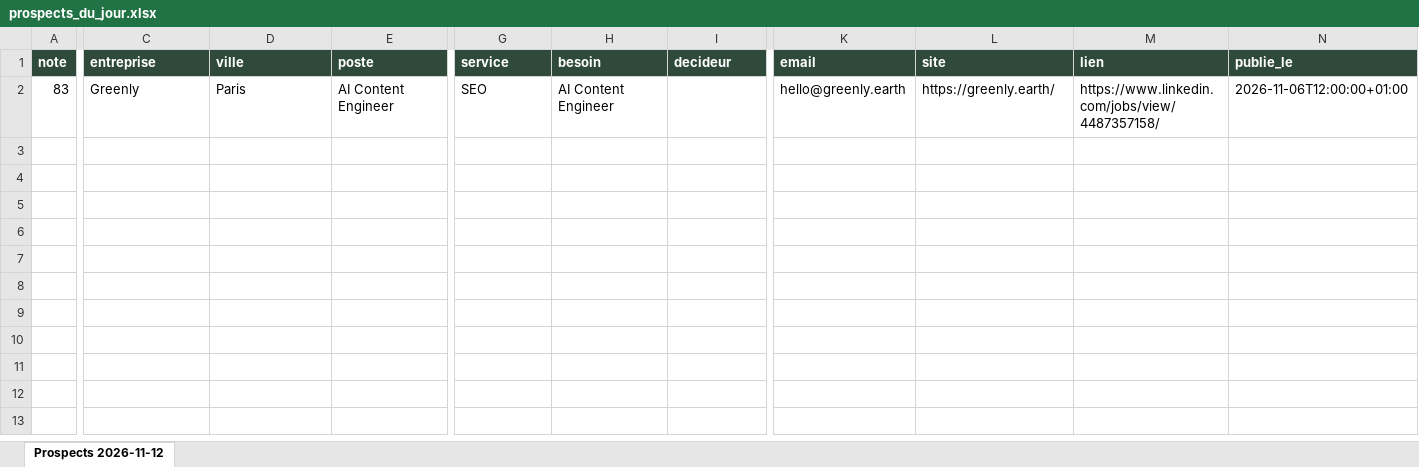
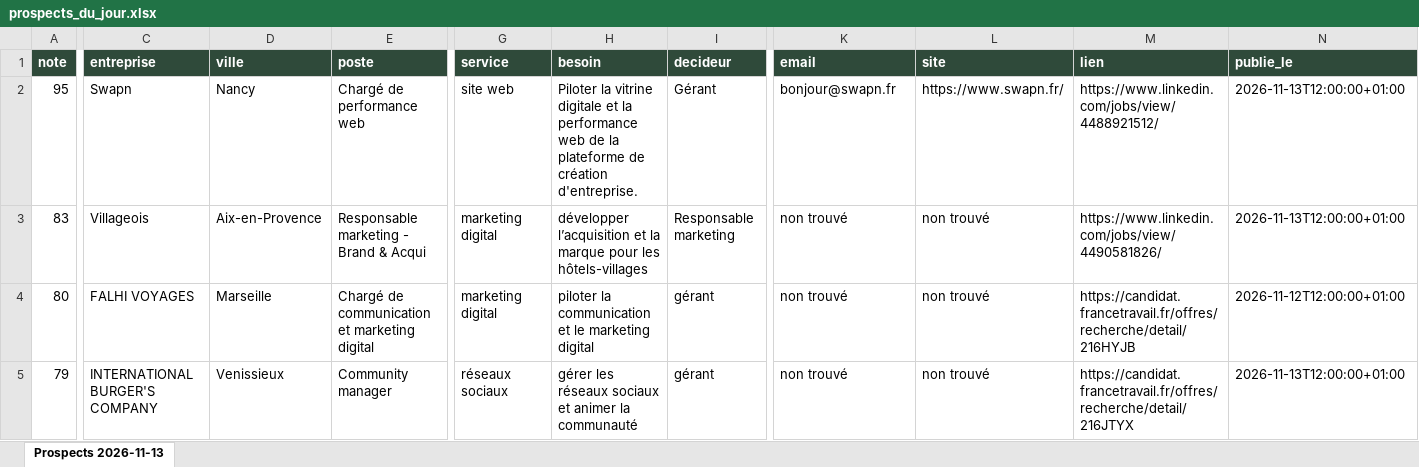
Before and after one commit to Oscarcousin-max/orbe-usine, an Excel workbook: data/prospection/prospects_du_jour.xlsx, sheet Prospects 2026-11-13, drawn as a sheet; only a part is shown, gaps mark what is left out; values as stored, in another font and other column widths than the file's, no borders; addresses are those after the commit; rows hold the shown columns only; the diff covers the shown part only; the diff names each change by its address in the sheet, - before the commit and + after, or states it on an @@ line.

Commit message:
Chasseur : prospects du 2026-11-13

```diff
--- a/data/prospection/prospects_du_jour.xlsx (sheet Prospects 2026-11-13)
+++ b/data/prospection/prospects_du_jour.xlsx (sheet Prospects 2026-11-13)
-sheet tab: Prospects 2026-11-12
+sheet tab: Prospects 2026-11-13
+row 2: 95 | Swapn | Nancy | Chargé de performance web | site web | Piloter la vitrine digitale et la performance web de la plateforme de création d'entreprise. | Gérant | bonjour@swapn.fr | https://www.swapn.fr/ | https://www.linkedin.com/jobs/view/4488921512/ | 2026-11-13T12:00:00+01:00
-C3 (entreprise): Greenly
+C3 (entreprise): Villageois
-D3 (ville): Paris
+D3 (ville): Aix-en-Provence
-E3 (poste): AI Content Engineer
+E3 (poste): Responsable marketing - Brand & Acqui
-G3 (service): SEO
+G3 (service): marketing digital
-H3 (besoin): AI Content Engineer
+H3 (besoin): développer l’acquisition et la marque pour les hôtels-villages
-I3 (decideur): (empty)
+I3 (decideur): Responsable marketing
-K3 (email): hello@greenly.earth
+K3 (email): non trouvé
-L3 (site): https://greenly.earth/
+L3 (site): non trouvé
-M3 (lien): https://www.linkedin.com/jobs/view/4487357158/
+M3 (lien): https://www.linkedin.com/jobs/view/4490581826/
-N3 (publie_le): 2026-11-06T12:00:00+01:00
+N3 (publie_le): 2026-11-13T12:00:00+01:00
+row 4: 80 | FALHI VOYAGES | Marseille | Chargé de communication et marketing digital | marketing digital | piloter la communication et le marketing digital | gérant | non trouvé | non trouvé | https://candidat.francetravail.fr/offres/recherche/detail/216HYJB | 2026-11-12T12:00:00+01:00
+row 5: 79 | INTERNATIONAL BURGER'S COMPANY | Venissieux | Community manager | réseaux sociaux | gérer les réseaux sociaux et animer la communauté | gérant | non trouvé | non trouvé | https://candidat.francetravail.fr/offres/recherche/detail/216JTYX | 2026-11-13T12:00:00+01:00
```
Also changed, not shown: 5 edited cells elsewhere in this sheet, 6 other files.
